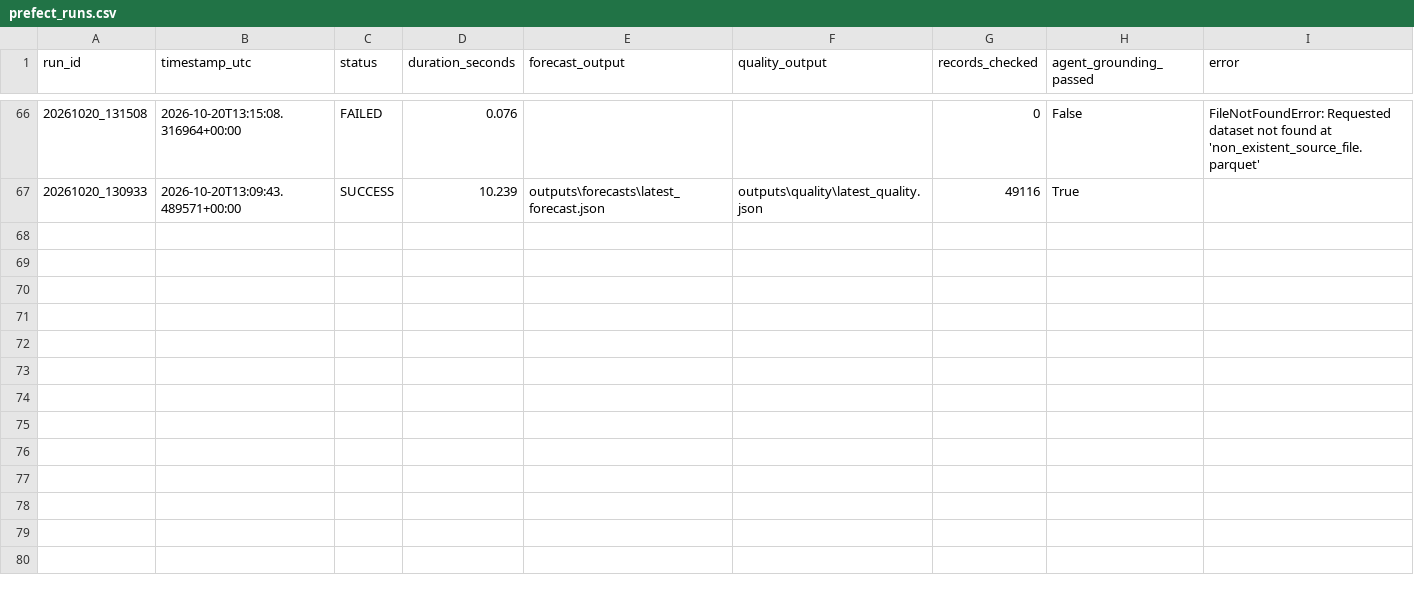
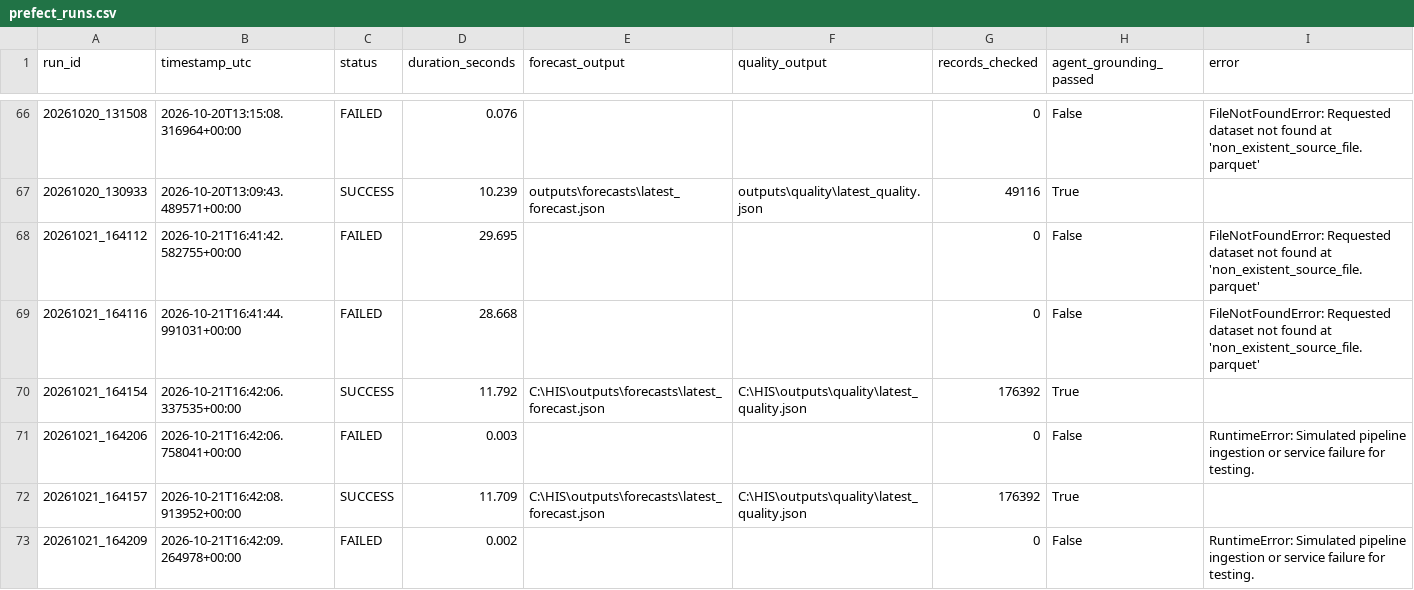
Before and after one commit to Ali-HF/HackInsight, a CSV file: outputs/run_history/prefect_runs.csv, drawn as a sheet; only a part is shown, gaps mark what is left out.

```diff
--- a/outputs/run_history/prefect_runs.csv
+++ b/outputs/run_history/prefect_runs.csv
@@ -67 +67,7 @@ run_id,timestamp_utc,status,duration_seconds,forecast_output,quality_output,reco
 20261020_130933,2026-10-20T13:09:43.489571+00:00,SUCCESS,10.239,outputs\forecasts\latest_forecast.json,outputs\quality\latest_quality.json,49116,True,
+20261021_164112,2026-10-21T16:41:42.582755+00:00,FAILED,29.695,,,0,False,FileNotFoundError: Requested dataset not found at 'non_existent_source_file.parquet'
+20261021_164116,2026-10-21T16:41:44.991031+00:00,FAILED,28.668,,,0,False,FileNotFoundError: Requested dataset not found at 'non_existent_source_file.parquet'
+20261021_164154,2026-10-21T16:42:06.337535+00:00,SUCCESS,11.792,C:\HIS\outputs\forecasts\latest_forecast.json,C:\HIS\outputs\quality\latest_quality.json,176392,True,
+20261021_164206,2026-10-21T16:42:06.758041+00:00,FAILED,0.003,,,0,False,RuntimeError: Simulated pipeline ingestion or service failure for testing.
+20261021_164157,2026-10-21T16:42:08.913952+00:00,SUCCESS,11.709,C:\HIS\outputs\forecasts\latest_forecast.json,C:\HIS\outputs\quality\latest_quality.json,176392,True,
+20261021_164209,2026-10-21T16:42:09.264978+00:00,FAILED,0.002,,,0,False,RuntimeError: Simulated pipeline ingestion or service failure for testing.
```
Also changed, not shown: 13 other files.
